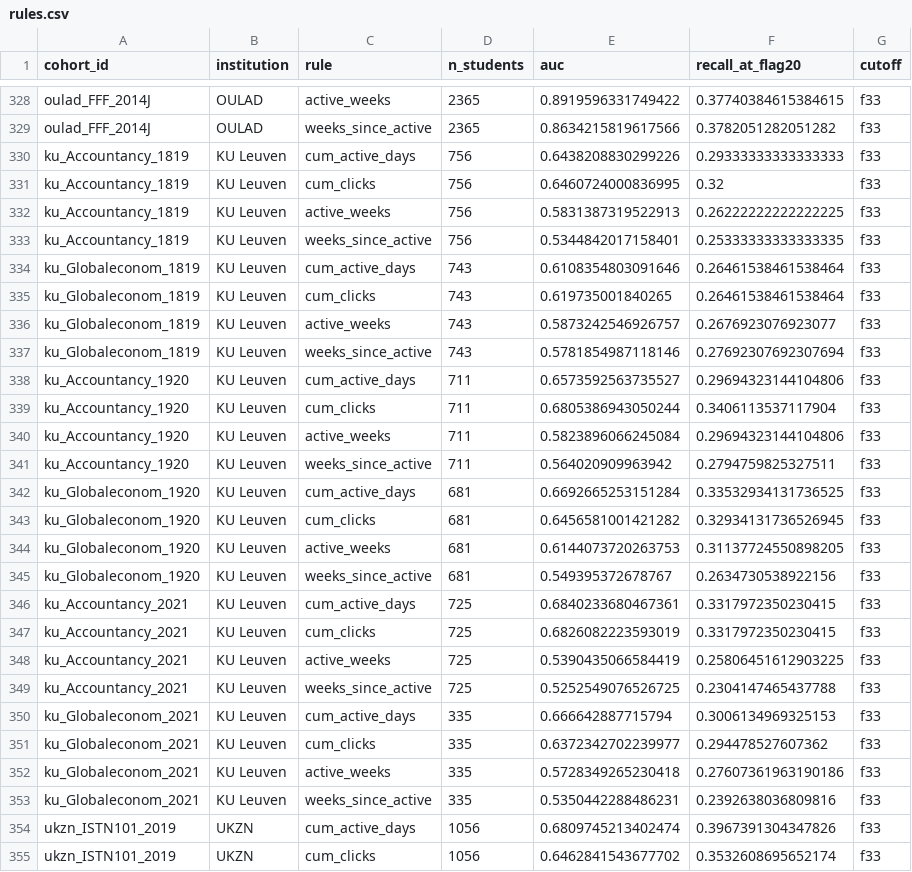
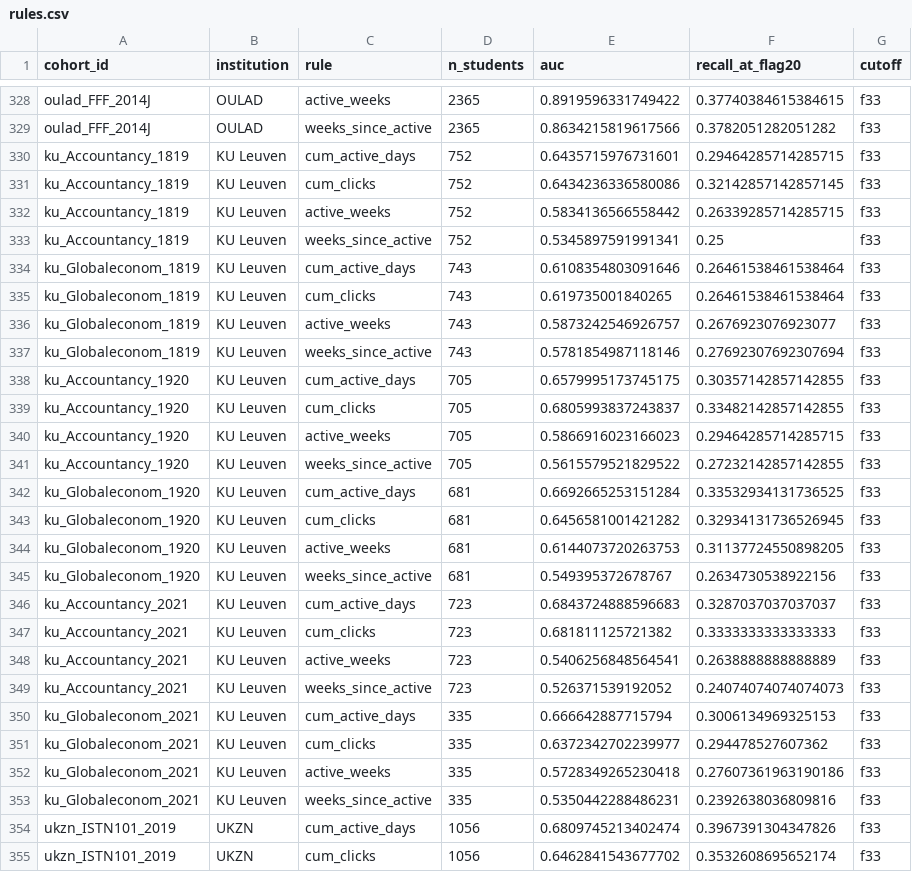
Before and after one commit to a169n/student-digital-twin-xai, a CSV file: data/artifacts/experiments/exp_021_trivial_baseline/rules.csv, drawn as a sheet; only a part is shown, gaps mark what is left out; the diff covers the shown part only.

```diff
--- a/data/artifacts/experiments/exp_021_trivial_baseline/rules.csv
+++ b/data/artifacts/experiments/exp_021_trivial_baseline/rules.csv
@@ -329,6 +329,6 @@ oulad_FFF_2014J,OULAD,active_weeks,2365,0.8919596331749422,0.37740384615384615,f
 oulad_FFF_2014J,OULAD,weeks_since_active,2365,0.8634215819617566,0.3782051282051282,f33
-ku_Accountancy_1819,KU Leuven,cum_active_days,756,0.6438208830299226,0.29333333333333333,f33
-ku_Accountancy_1819,KU Leuven,cum_clicks,756,0.6460724000836995,0.32,f33
-ku_Accountancy_1819,KU Leuven,active_weeks,756,0.5831387319522913,0.26222222222222225,f33
-ku_Accountancy_1819,KU Leuven,weeks_since_active,756,0.5344842017158401,0.25333333333333335,f33
+ku_Accountancy_1819,KU Leuven,cum_active_days,752,0.6435715976731601,0.29464285714285715,f33
+ku_Accountancy_1819,KU Leuven,cum_clicks,752,0.6434236336580086,0.32142857142857145,f33
+ku_Accountancy_1819,KU Leuven,active_weeks,752,0.5834136566558442,0.26339285714285715,f33
+ku_Accountancy_1819,KU Leuven,weeks_since_active,752,0.5345897591991341,0.25,f33
 ku_Globaleconom_1819,KU Leuven,cum_active_days,743,0.6108354803091646,0.26461538461538464,f33
@@ -337,6 +337,6 @@ ku_Globaleconom_1819,KU Leuven,active_weeks,743,0.5873242546926757,0.26769230769
 ku_Globaleconom_1819,KU Leuven,weeks_since_active,743,0.5781854987118146,0.27692307692307694,f33
-ku_Accountancy_1920,KU Leuven,cum_active_days,711,0.6573592563735527,0.29694323144104806,f33
-ku_Accountancy_1920,KU Leuven,cum_clicks,711,0.6805386943050244,0.3406113537117904,f33
-ku_Accountancy_1920,KU Leuven,active_weeks,711,0.5823896066245084,0.29694323144104806,f33
-ku_Accountancy_1920,KU Leuven,weeks_since_active,711,0.564020909963942,0.2794759825327511,f33
+ku_Accountancy_1920,KU Leuven,cum_active_days,705,0.6579995173745175,0.30357142857142855,f33
+ku_Accountancy_1920,KU Leuven,cum_clicks,705,0.6805993837243837,0.33482142857142855,f33
+ku_Accountancy_1920,KU Leuven,active_weeks,705,0.5866916023166023,0.29464285714285715,f33
+ku_Accountancy_1920,KU Leuven,weeks_since_active,705,0.5615579521829522,0.27232142857142855,f33
 ku_Globaleconom_1920,KU Leuven,cum_active_days,681,0.6692665253151284,0.33532934131736525,f33
@@ -345,6 +345,6 @@ ku_Globaleconom_1920,KU Leuven,active_weeks,681,0.6144073720263753,0.31137724550
 ku_Globaleconom_1920,KU Leuven,weeks_since_active,681,0.549395372678767,0.2634730538922156,f33
-ku_Accountancy_2021,KU Leuven,cum_active_days,725,0.6840233680467361,0.3317972350230415,f33
-ku_Accountancy_2021,KU Leuven,cum_clicks,725,0.6826082223593019,0.3317972350230415,f33
-ku_Accountancy_2021,KU Leuven,active_weeks,725,0.5390435066584419,0.25806451612903225,f33
-ku_Accountancy_2021,KU Leuven,weeks_since_active,725,0.5252549076526725,0.2304147465437788,f33
+ku_Accountancy_2021,KU Leuven,cum_active_days,723,0.6843724888596683,0.3287037037037037,f33
+ku_Accountancy_2021,KU Leuven,cum_clicks,723,0.681811125721382,0.3333333333333333,f33
+ku_Accountancy_2021,KU Leuven,active_weeks,723,0.5406256848564541,0.2638888888888889,f33
+ku_Accountancy_2021,KU Leuven,weeks_since_active,723,0.526371539192052,0.24074074074074073,f33
 ku_Globaleconom_2021,KU Leuven,cum_active_days,335,0.666642887715794,0.3006134969325153,f33
```
Also changed, not shown: 72 edited cells elsewhere in this file, data/artifacts/experiments/exp_021_trivial_baseline/by_institution.csv, data/artifacts/experiments/exp_021_trivial_baseline/comparison.csv, 25 other files.
